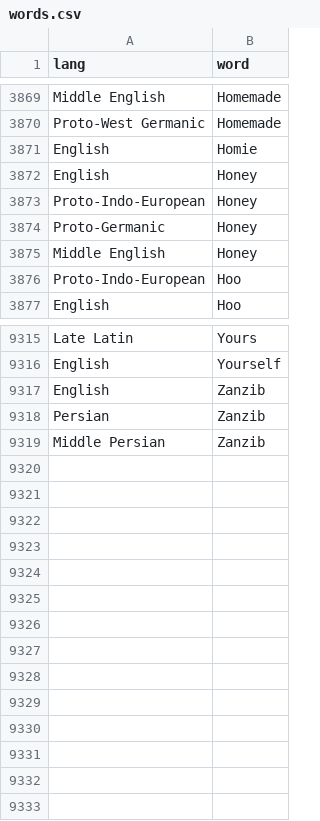
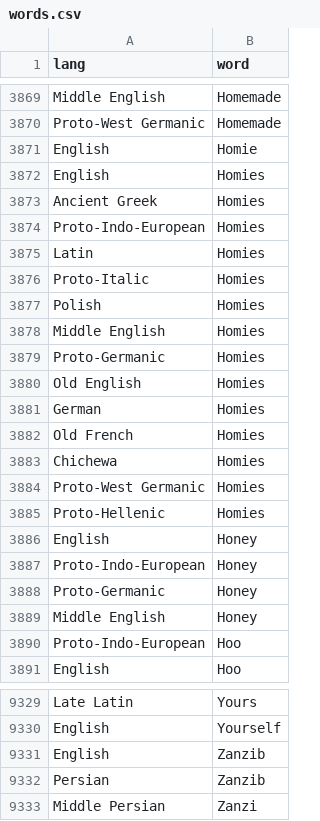
Before and after one commit to charcoalcharts-open/funbot, a CSV file: data/words.csv, drawn as a sheet; only a part is shown, gaps mark what is left out.

Commit message:
9332 rows

```diff
--- a/data/words.csv
+++ b/data/words.csv
@@ -3871,2 +3871,16 @@ Proto-West Germanic,Homemade
 English,Homie
+English,Homies
+Ancient Greek,Homies
+Proto-Indo-European,Homies
+Latin,Homies
+Proto-Italic,Homies
+Polish,Homies
+Middle English,Homies
+Proto-Germanic,Homies
+Old English,Homies
+German,Homies
+Old French,Homies
+Chichewa,Homies
+Proto-West Germanic,Homies
+Proto-Hellenic,Homies
 English,Honey
@@ -9318,2 +9332,2 @@ English,Zanzib
 Persian,Zanzib
-Middle Persian,Zanzib
+Middle Persian,Zanzi
```
